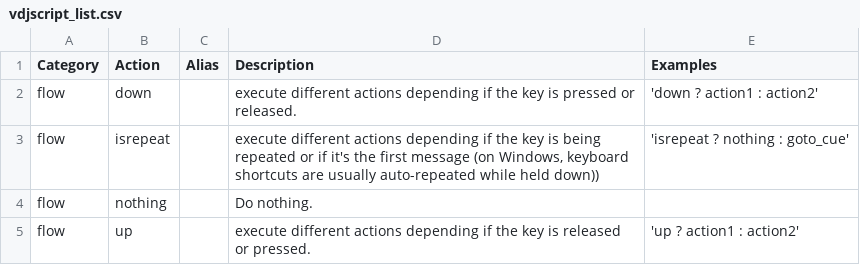
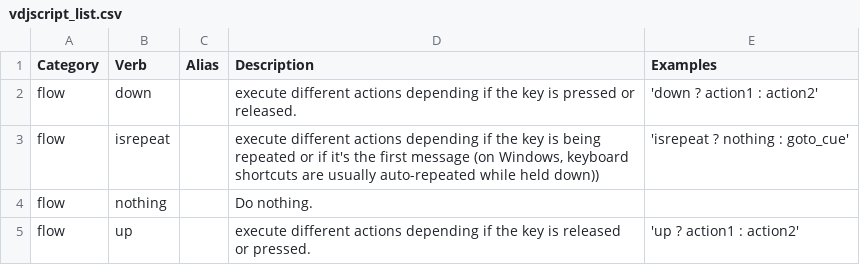
Before and after one commit to DJCEL/VirtualDJ-VDJscript-Helper, a CSV file: exports/vdjscript_list.csv, drawn as a sheet; only a part is shown.

Commit message:
Update vdjscript_list.csv

```diff
--- a/exports/vdjscript_list.csv
+++ b/exports/vdjscript_list.csv
@@ -1,2 +1,2 @@
-"Category","Action","Alias","Description","Examples"
+"Category","Verb","Alias","Description","Examples"
 "flow","down","","execute different actions depending if the key is pressed or released.","'down ? action1 : action2'"
```
